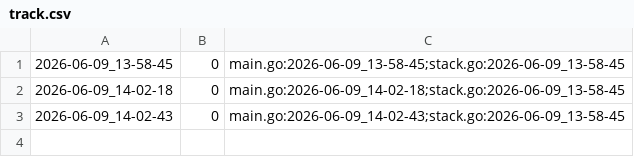
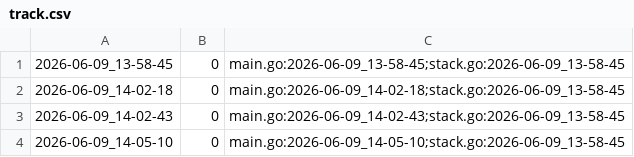
Before and after one commit to qxcode-course/ed-ter-bloco-a-joaopedro-creator, a CSV file: .tko/track/ed@pilhado/track.csv, drawn as a sheet; the diff names each change by its address in the sheet, - before the commit and + after, or states it on an @@ line.

```diff
--- a/.tko/track/ed@pilhado/track.csv
+++ b/.tko/track/ed@pilhado/track.csv
+row 4: 2026-06-09_14-05-10 | 0 | main.go:2026-06-09_14-05-10;stack.go:2026-06-09_13-58-45
```
Also changed, not shown: 3 other files.
